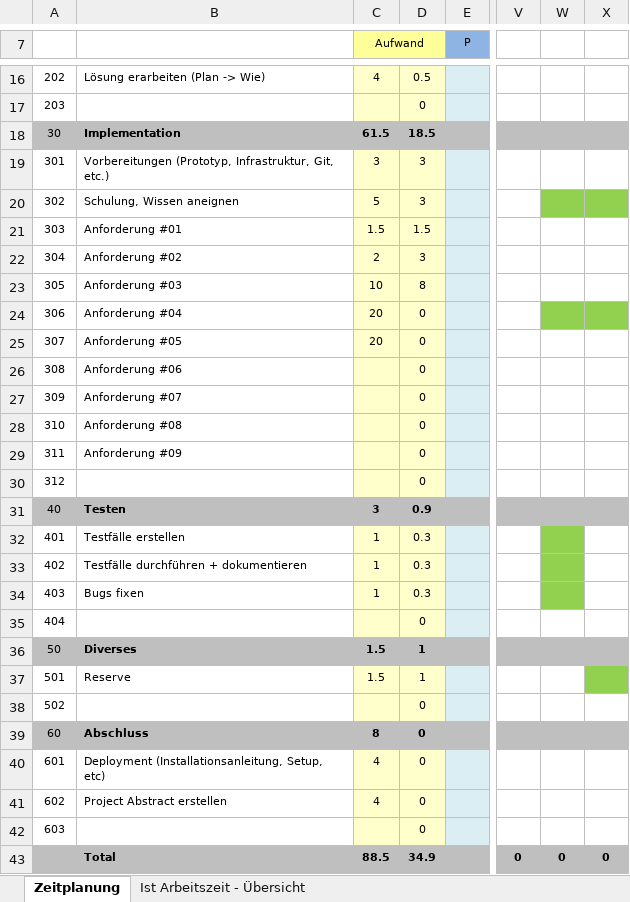
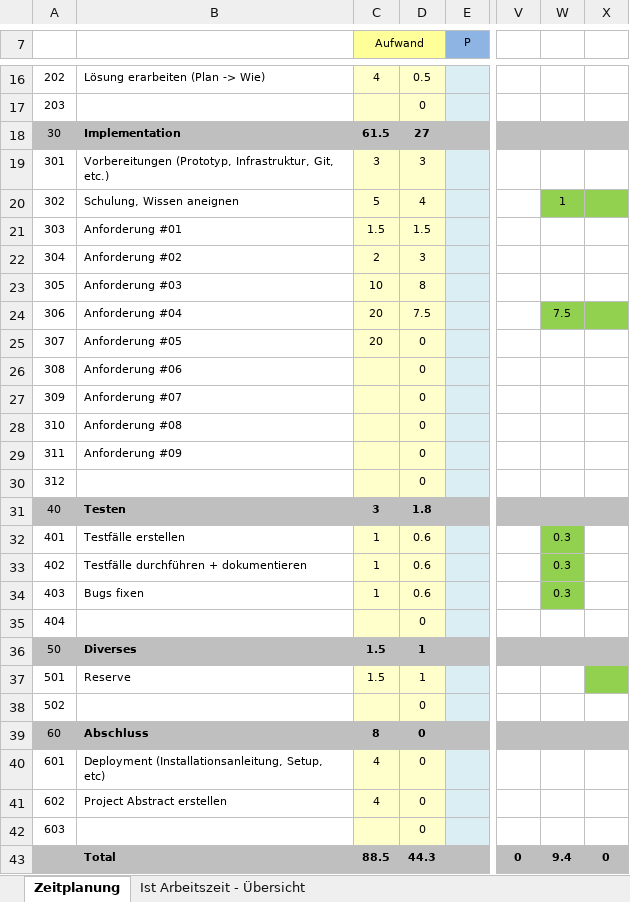
Before and after one commit to Dominic-Camenzind/blj-project, an Excel workbook: Zeitplanung.xlsx, sheet Zeitplanung, drawn as a sheet; only a part is shown, gaps mark what is left out; values as stored, in another font and other column widths than the file's, no borders; the diff names each change by its address in the sheet, - before the commit and + after, or states it on an @@ line.

Commit message:
Daly update :)

```diff
--- a/Zeitplanung.xlsx (sheet Zeitplanung)
+++ b/Zeitplanung.xlsx (sheet Zeitplanung)
-D18: 18.5
+D18: 27
-D20: 3
+D20: 4
-W20: (empty)
+W20: 1
-D24: 0
+D24: 7.5
-W24: (empty)
+W24: 7.5
-D31: 0.9
+D31: 1.8
-D32:D34: 0.3
+D32:D34: 0.6
-W32:W34: (empty)
+W32:W34: 0.3
-D43: 34.9
+D43: 44.3
-W43: 0
+W43: 9.4
```
Also changed, not shown: sheet Ist Arbeitszeit - Übersicht, charts or pictures.
